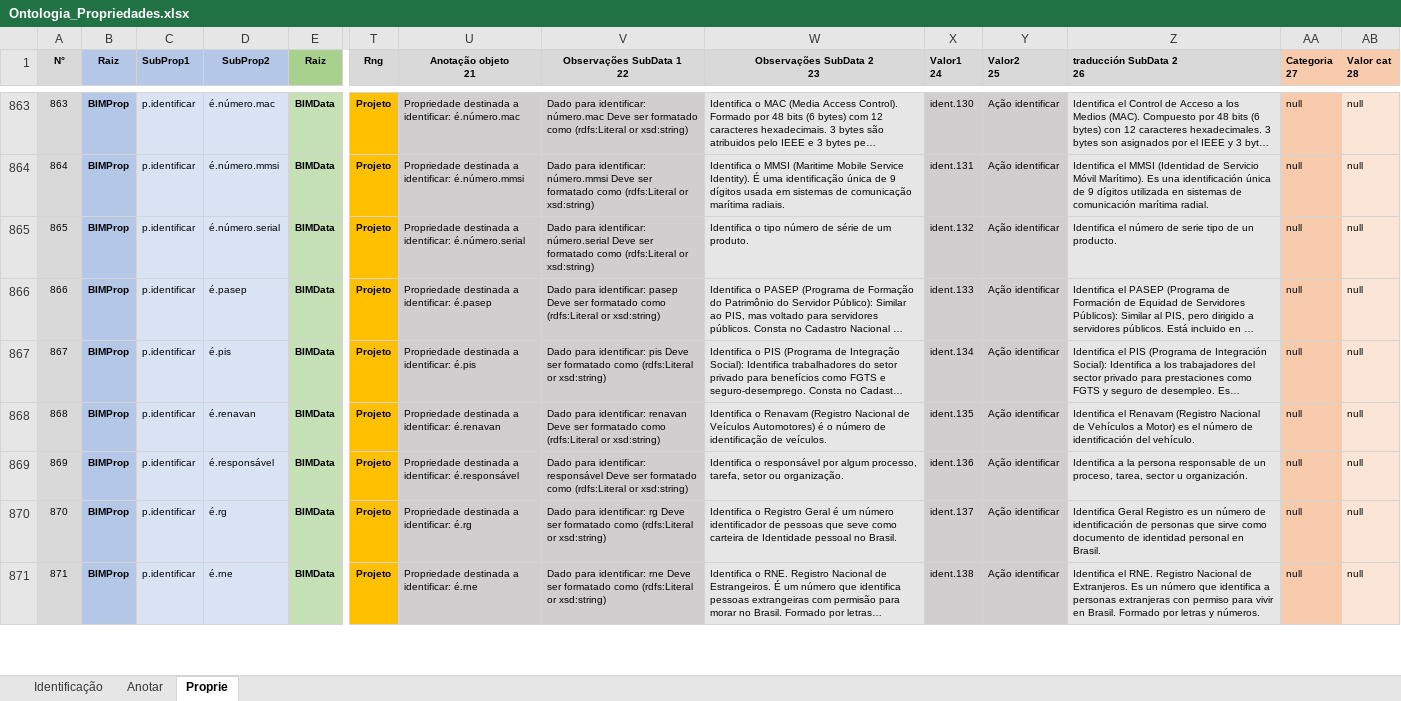
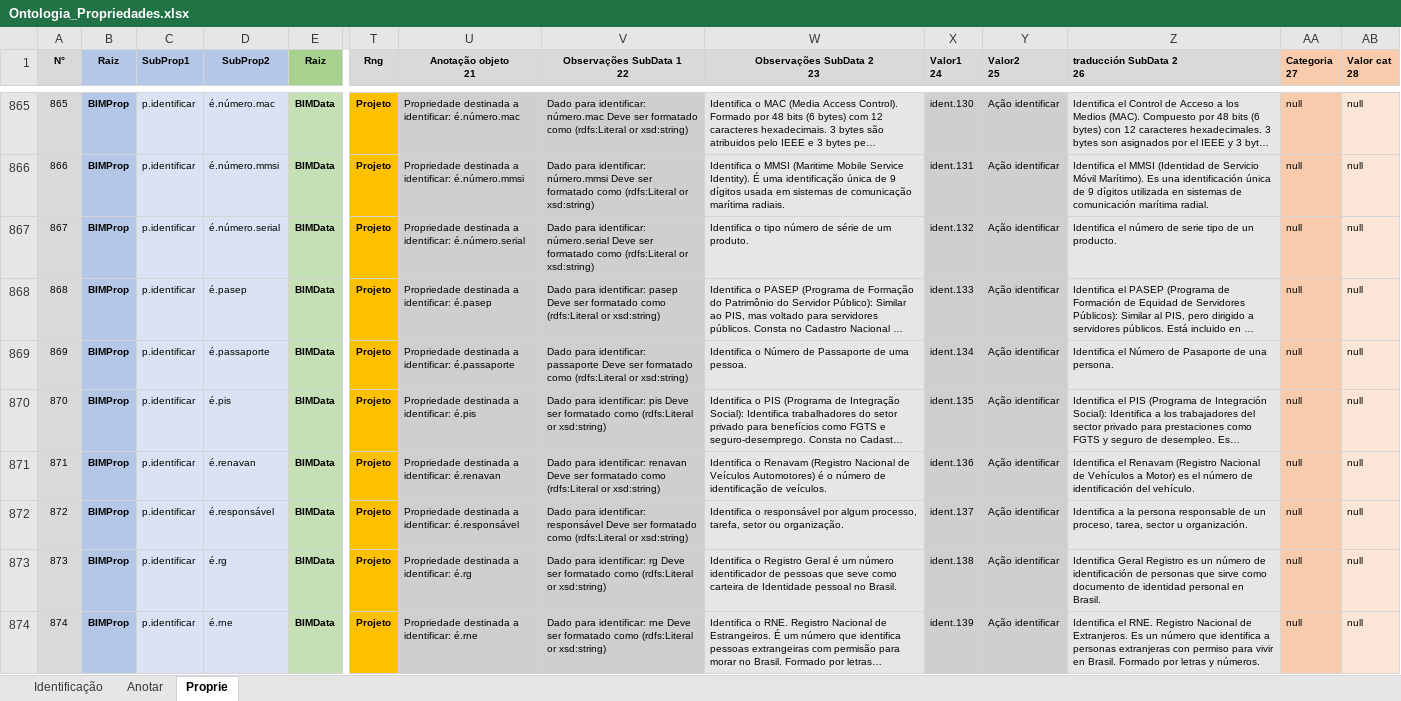
Before and after one commit to JLMenegotto/OntologiaBIM, an Excel workbook: Versão5/Ontologia_Propriedades.xlsx, sheet Proprie, drawn as a sheet; only a part is shown, gaps mark what is left out; long unchanged cells end in …; values as stored, in another font and other column widths than the file's, no borders; conditional formats not drawn; addresses are those after the commit; rows hold the shown columns only; the diff covers the shown part only; the diff names each change by its address in the sheet, - before the commit and + after, or states it on an @@ line.

Commit message:
Add files via upload

```diff
--- a/Versão5/Ontologia_Propriedades.xlsx (sheet Proprie)
+++ b/Versão5/Ontologia_Propriedades.xlsx (sheet Proprie)
@@ column A (N°) renumbered from row 287 down @@
+row 869: 869 | BIMProp | p.identificar | é.passaporte | BIMData | Projeto | Propriedade destinada a identificar: é.passaporte | Dado para identificar: passaporte Deve ser formatado como (rdfs:Literal or xsd:string) | Identifica o Número de Passaporte de uma pessoa. | ident.134 | Ação identificar | Identifica el Número de Pasaporte de una persona. | null | null
-X870 (Valor1 24): ident.134
+X870 (Valor1 24): ident.135
-X871 (Valor1 24): ident.135
+X871 (Valor1 24): ident.136
-X872 (Valor1 24): ident.136
+X872 (Valor1 24): ident.137
-X873 (Valor1 24): ident.137
+X873 (Valor1 24): ident.138
-X874 (Valor1 24): ident.138
+X874 (Valor1 24): ident.139
```
Also changed, not shown: 2 added rows and 18 edited cells elsewhere in this sheet, sheet Identificação, formulas that keep their value.
